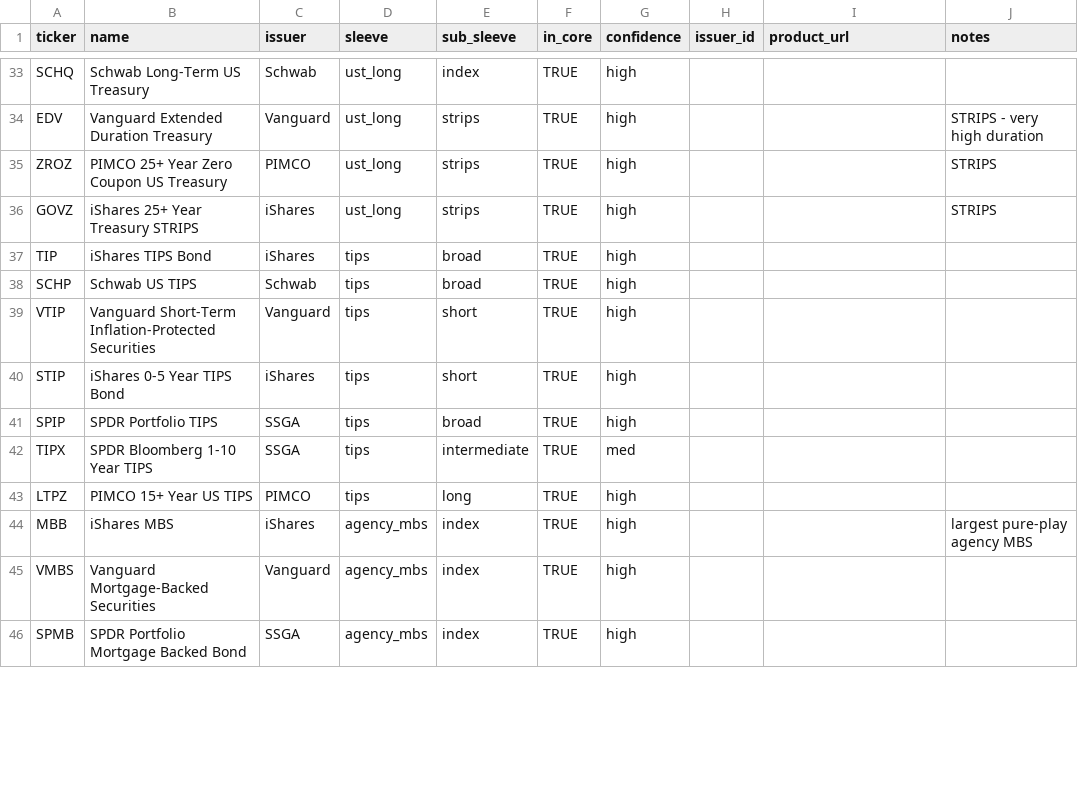
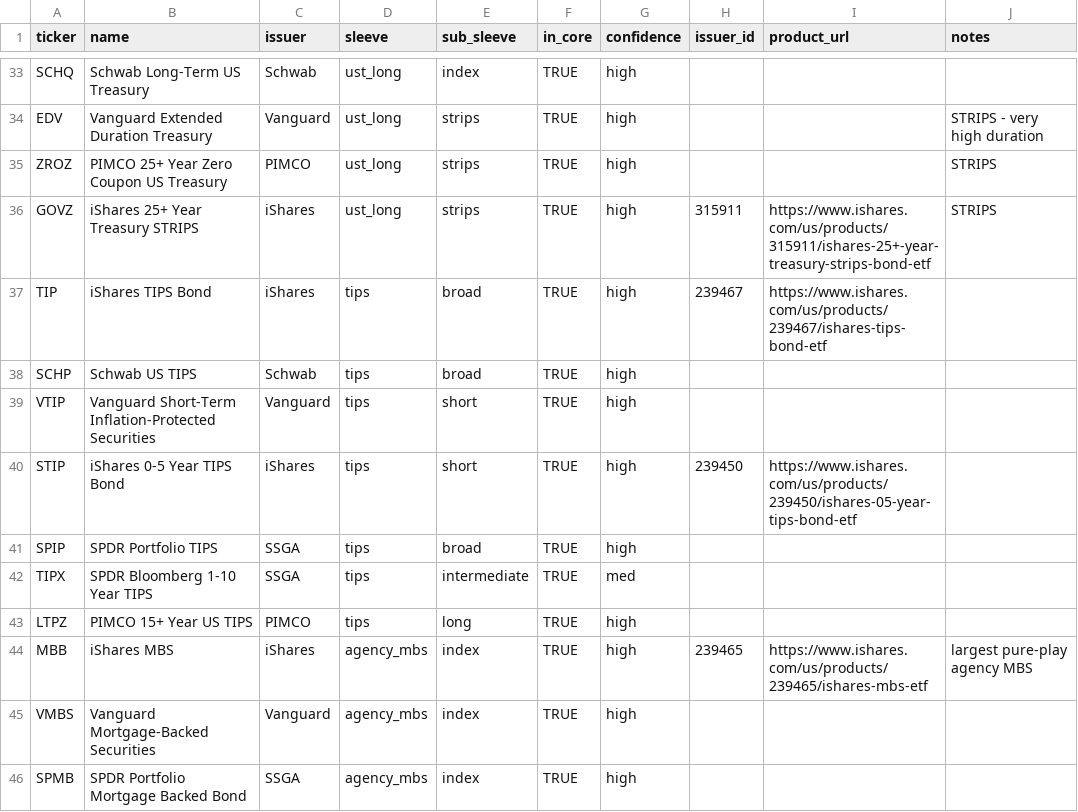
Before and after one commit to TJConnellyContingentMacro/bond_fund_flows, a CSV file: universe.csv, drawn as a sheet; only a part is shown, gaps mark what is left out; the diff covers the shown part only.

```diff
--- a/universe.csv
+++ b/universe.csv
@@ -35,7 +35,7 @@ EDV,Vanguard Extended Duration Treasury,Vanguard,ust_long,strips,TRUE,high,,,STR
 ZROZ,PIMCO 25+ Year Zero Coupon US Treasury,PIMCO,ust_long,strips,TRUE,high,,,STRIPS
-GOVZ,iShares 25+ Year Treasury STRIPS,iShares,ust_long,strips,TRUE,high,,,STRIPS
-TIP,iShares TIPS Bond,iShares,tips,broad,TRUE,high,,,
+GOVZ,iShares 25+ Year Treasury STRIPS,iShares,ust_long,strips,TRUE,high,315911,https://www.ishares.com/us/products/315911/ishares-25+-year-treasury-strips-bond-etf,STRIPS
+TIP,iShares TIPS Bond,iShares,tips,broad,TRUE,high,239467,https://www.ishares.com/us/products/239467/ishares-tips-bond-etf,
 SCHP,Schwab US TIPS,Schwab,tips,broad,TRUE,high,,,
 VTIP,Vanguard Short-Term Inflation-Protected Securities,Vanguard,tips,short,TRUE,high,,,
-STIP,iShares 0-5 Year TIPS Bond,iShares,tips,short,TRUE,high,,,
+STIP,iShares 0-5 Year TIPS Bond,iShares,tips,short,TRUE,high,239450,https://www.ishares.com/us/products/239450/ishares-05-year-tips-bond-etf,
 SPIP,SPDR Portfolio TIPS,SSGA,tips,broad,TRUE,high,,,
@@ -43,3 +43,3 @@ TIPX,SPDR Bloomberg 1-10 Year TIPS,SSGA,tips,intermediate,TRUE,med,,,
 LTPZ,PIMCO 15+ Year US TIPS,PIMCO,tips,long,TRUE,high,,,
-MBB,iShares MBS,iShares,agency_mbs,index,TRUE,high,,,largest pure-play agency MBS
+MBB,iShares MBS,iShares,agency_mbs,index,TRUE,high,239465,https://www.ishares.com/us/products/239465/ishares-mbs-etf,largest pure-play agency MBS
 VMBS,Vanguard Mortgage-Backed Securities,Vanguard,agency_mbs,index,TRUE,high,,,
```
Also changed, not shown: 72 edited cells elsewhere in this file, 2 other files.
